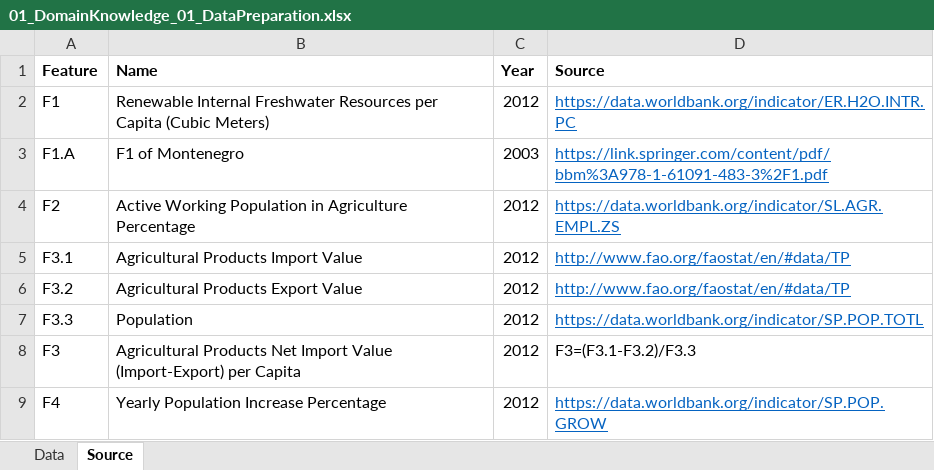
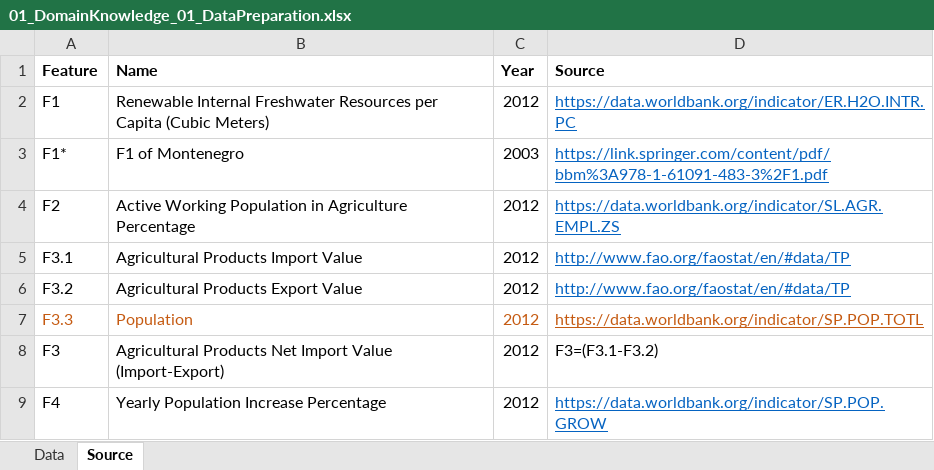
Before and after one commit to wisdomlin/WEFN, an Excel workbook: 01_RawData/01_DomainKnowledge_01_DataPreparation.xlsx, sheet Source, drawn as a sheet; values as stored, in another font and other column widths than the file's, no borders; the diff names each change by its address in the sheet, - before the commit and + after, or states it on an @@ line.

Commit message:
Agricultural Products Net Import Value (Import-Export): F3=(F3.1-F3.2)

```diff
--- a/01_RawData/01_DomainKnowledge_01_DataPreparation.xlsx (sheet Source)
+++ b/01_RawData/01_DomainKnowledge_01_DataPreparation.xlsx (sheet Source)
-A3 (Feature): F1.A
+A3 (Feature): F1*
-A7:C7 text colour: black
+A7:C7 text colour: #C55A11
-D7 text colour: #0563C1
+D7 text colour: #C55A11
-B8 (Name): …Value (Import-Export) per Capita
+B8 (Name): …Value (Import-Export)
-D8 (Source): F3=(F3.1-F3.2)/F3.3
+D8 (Source): F3=(F3.1-F3.2)
```
Also changed, not shown: sheet Data, 1 other file.
